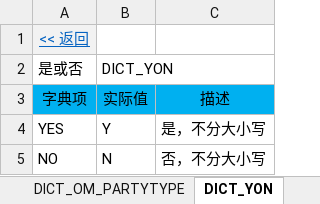
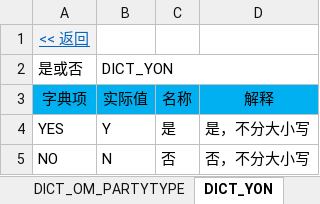
Before and after one commit to shiyunlai/tistools, an Excel workbook: tools-core/model/业务字典.xlsx, sheet DICT_YON, drawn as a sheet; values as stored, in another font and other column widths than the file's, no borders; addresses are those after the commit; the diff names each change by its address in the sheet, - before the commit and + after, or states it on an @@ line.

```diff
--- a/tools-core/model/业务字典.xlsx (sheet DICT_YON)
+++ b/tools-core/model/业务字典.xlsx (sheet DICT_YON)
+column C (名称), rows 4-5: 是 | 否
-D3: 描述
+D3: 解释
```
Also changed, not shown: sheet 业务字典, sheet DICT_CONTACT_MODE, sheet DICT_OM_ORGTYPE, other sheet tabs, 32 other files.
